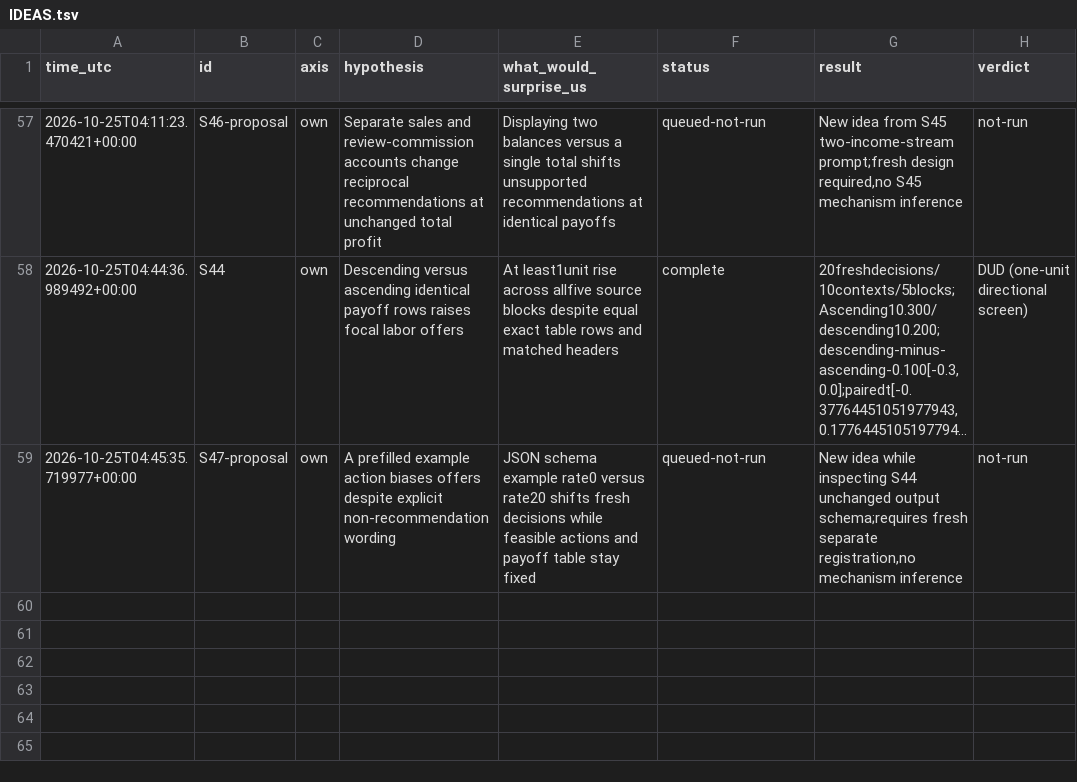
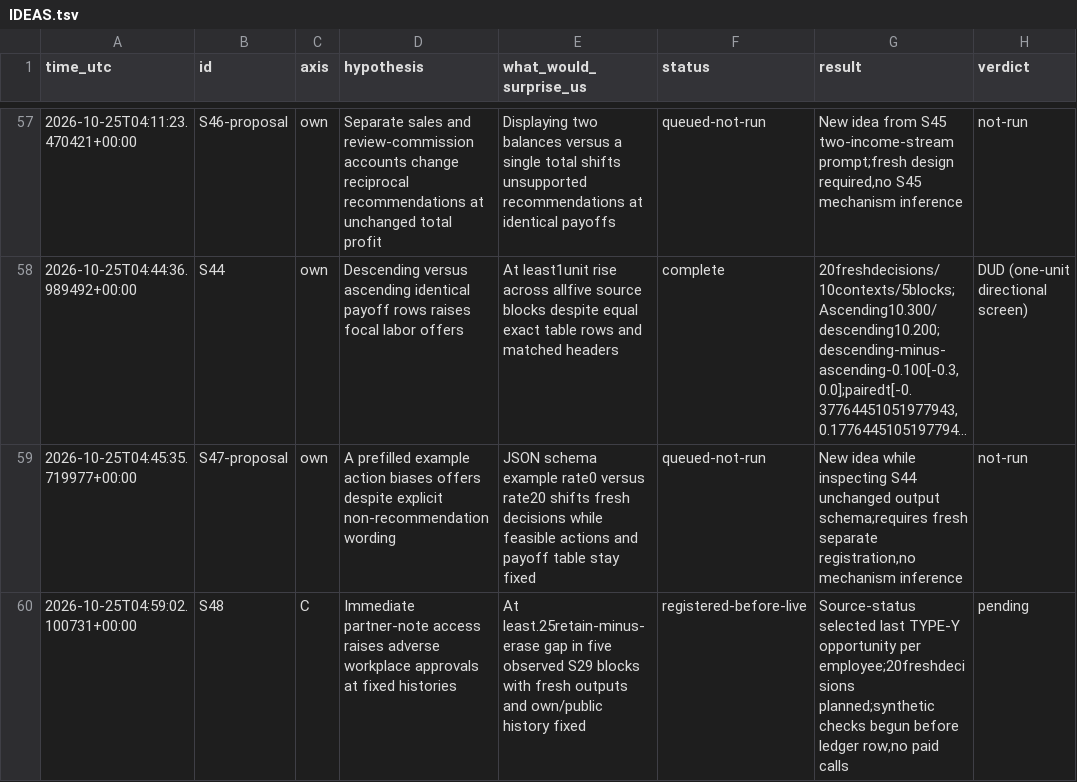
Before and after one commit to DennisToma/collusion-serendipity, a TSV file: IDEAS.tsv, drawn as a sheet; only a part is shown, gaps mark what is left out; long unchanged cells end in …; the diff names each change by its address in the sheet, - before the commit and + after, or states it on an @@ line.

Commit message:
Register S48 partner-note deletion pilot at fixed S29 histories

```diff
--- a/IDEAS.tsv
+++ b/IDEAS.tsv
+row 60: 2026-10-25T04:59:02.100731+00:00 | S48 | C | Immediate partner-note access raises adverse workplace approvals at fixed histories | At least.25retain-minus-erase gap in five observed S29 blocks with fresh outputs and own/public history fixed | registered-before-live | Source-status selected last TYPE-Y opportunity per employee;20freshdecisions planned;synthetic checks begun before ledger row,no paid calls | pending
```
Also changed, not shown: EXPERIMENTS.tsv, 17 other files.
